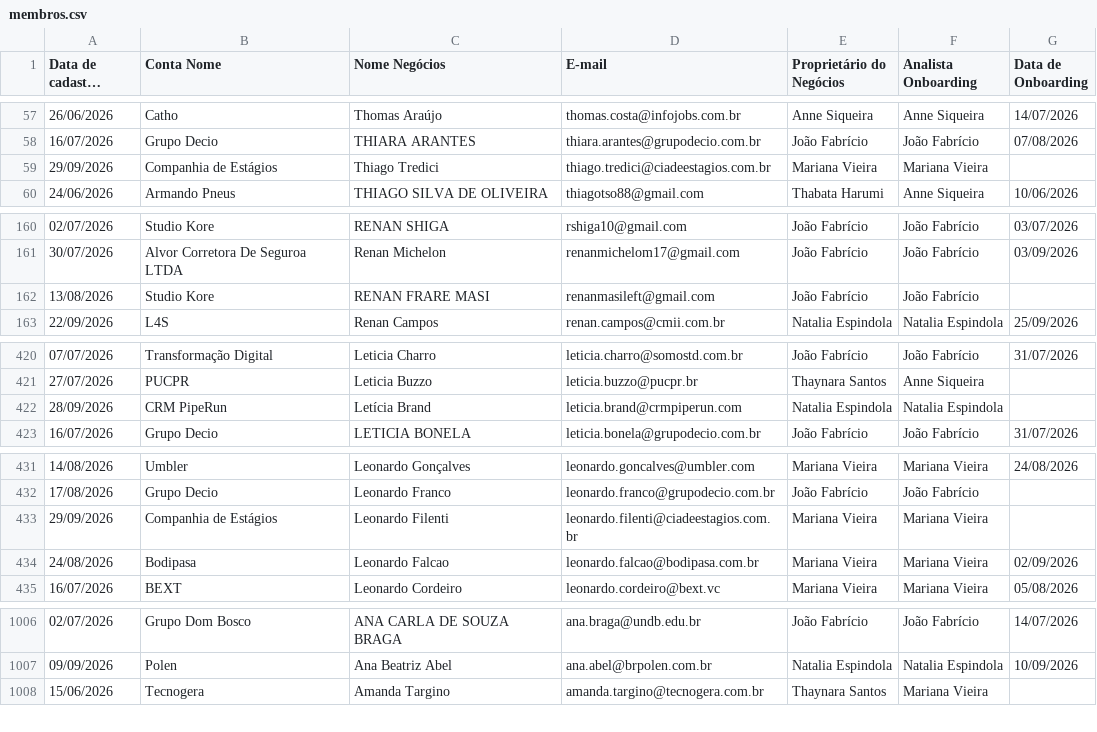
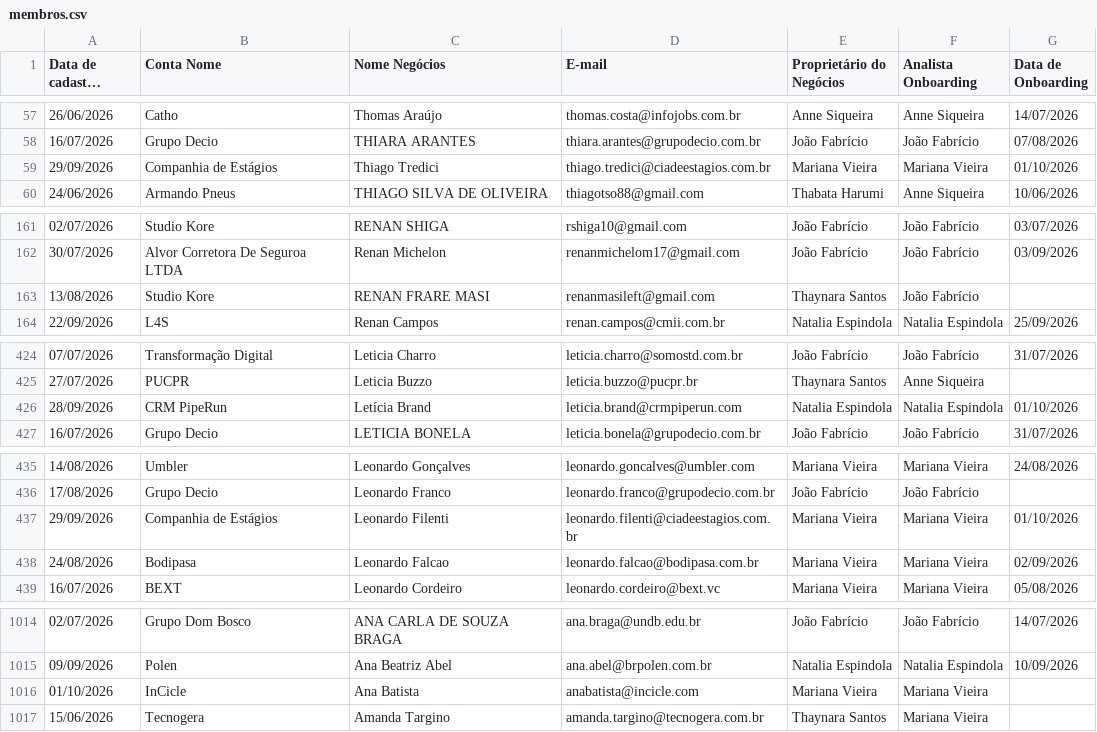
Before and after one commit to thaynarasantos-sketch/Onboardingpipelovers, a CSV file: data/membros.csv, drawn as a sheet; only a part is shown, gaps mark what is left out; long unchanged cells end in …; addresses are those after the commit; the diff covers the shown part only; the diff names each change by its address in the sheet, - before the commit and + after, or states it on an @@ line.

```diff
--- a/data/membros.csv
+++ b/data/membros.csv
-G59 (Data de Onboarding): (empty)
+G59 (Data de Onboarding): 01/10/2026
-E163 (Proprietário do Negócios): João Fabrício
+E163 (Proprietário do Negócios): Thaynara Santos
-G426 (Data de Onboarding): (empty)
+G426 (Data de Onboarding): 01/10/2026
-G437 (Data de Onboarding): (empty)
+G437 (Data de Onboarding): 01/10/2026
+row 1016: 01/10/2026 | InCicle | Ana Batista | anabatista@incicle.com | Mariana Vieira | Mariana Vieira
```
Also changed, not shown: 9 added rows, 1 removed row and 6 edited cells elsewhere in this file.
